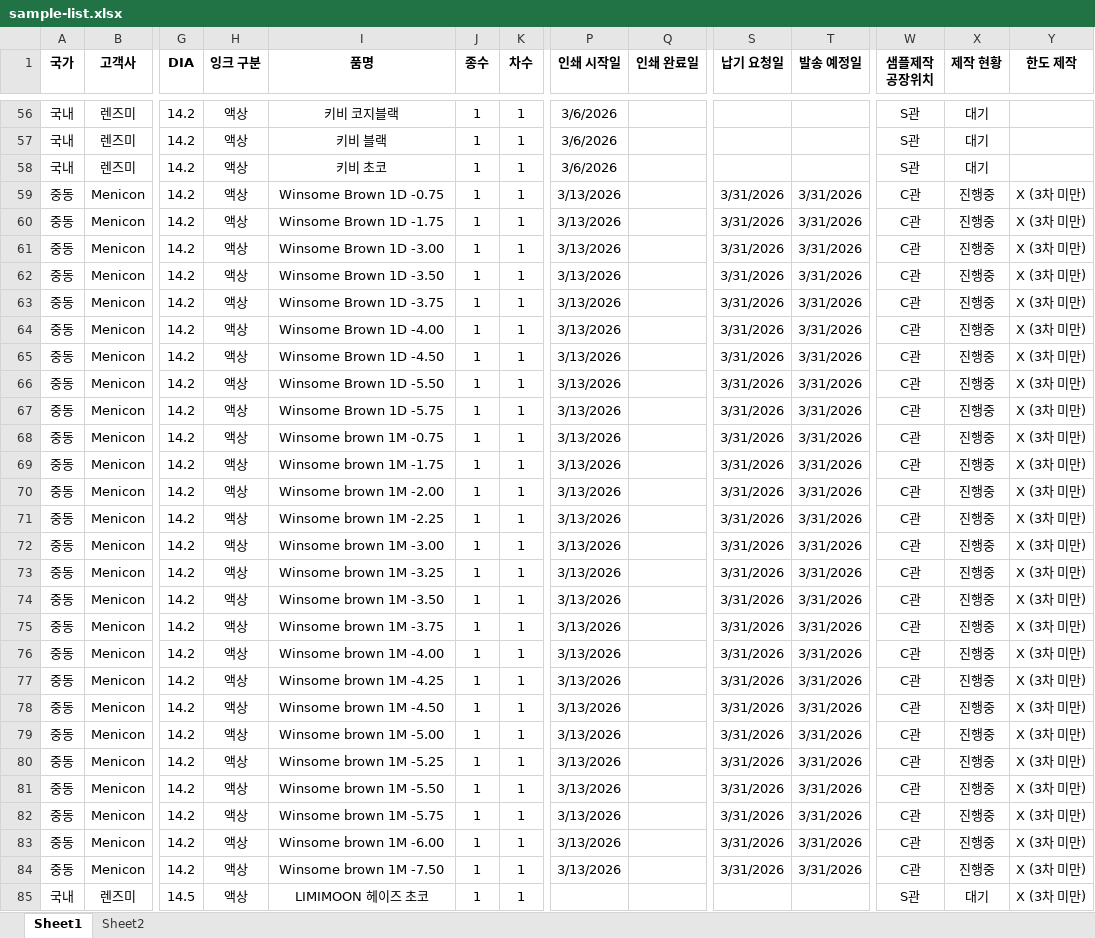
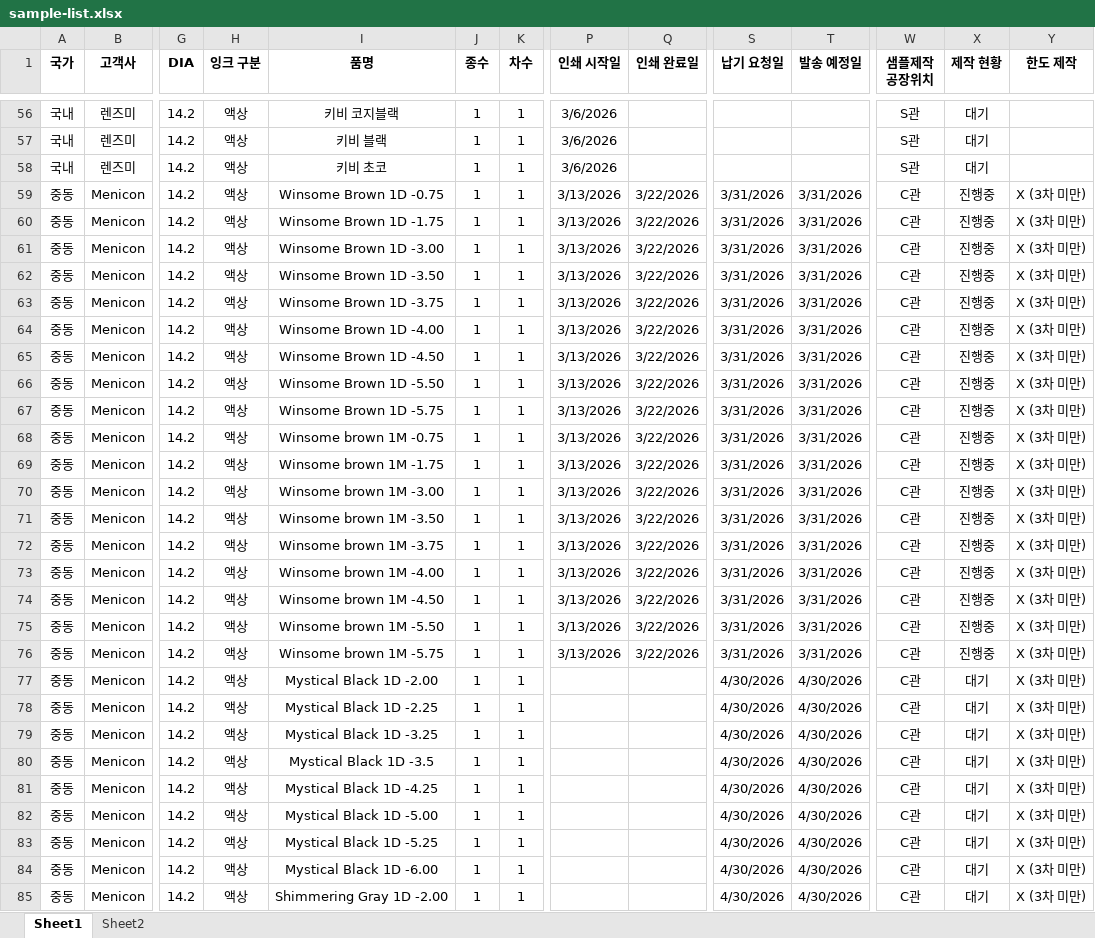
Before and after one commit to interojodesign/sample_list, an Excel workbook: sample-list.xlsx, sheet Sheet1, drawn as a sheet; only a part is shown, gaps mark what is left out; the shorter side is filled out with more unchanged rows; values as stored, in another font and other column widths than the file's, no borders; conditional formats not drawn; rows hold the shown columns only; the diff covers the shown part only; the diff names each change by its address in the sheet, - before the commit and + after, or states it on an @@ line.

```diff
--- a/sample-list.xlsx (sheet Sheet1)
+++ b/sample-list.xlsx (sheet Sheet1)
-Q59:Q76 (인쇄 완료일): (empty)
+Q59:Q76 (인쇄 완료일): 3/22/2026
-I70 (품명): Winsome brown 1M -2.00
+I70 (품명): Winsome brown 1M -3.00
-I71 (품명): Winsome brown 1M -2.25
+I71 (품명): Winsome brown 1M -3.50
-I72 (품명): Winsome brown 1M -3.00
+I72 (품명): Winsome brown 1M -3.75
-I73 (품명): Winsome brown 1M -3.25
+I73 (품명): Winsome brown 1M -4.00
-I74 (품명): Winsome brown 1M -3.50
+I74 (품명): Winsome brown 1M -4.50
-I75 (품명): Winsome brown 1M -3.75
+I75 (품명): Winsome brown 1M -5.50
-I76 (품명): Winsome brown 1M -4.00
+I76 (품명): Winsome brown 1M -5.75
-I77 (품명): Winsome brown 1M -4.25
+I77 (품명): Mystical Black 1D -2.00
-P77:P84 (인쇄 시작일): 3/13/2026
+P77:P84 (인쇄 시작일): (empty)
-S77:S84 (납기 요청일): 3/31/2026
+S77:S84 (납기 요청일): 4/30/2026
-T77:T84 (발송 예정일): 3/31/2026
+T77:T84 (발송 예정일): 4/30/2026
-X77:X84 (제작 현황): 진행중
+X77:X84 (제작 현황): 대기
-I78 (품명): Winsome brown 1M -4.50
+I78 (품명): Mystical Black 1D -2.25
-I79 (품명): Winsome brown 1M -5.00
+I79 (품명): Mystical Black 1D -3.25
-I80 (품명): Winsome brown 1M -5.25
+I80 (품명): Mystical Black 1D -3.5
-I81 (품명): Winsome brown 1M -5.50
+I81 (품명): Mystical Black 1D -4.25
-I82 (품명): Winsome brown 1M -5.75
+I82 (품명): Mystical Black 1D -5.00
-I83 (품명): Winsome brown 1M -6.00
+I83 (품명): Mystical Black 1D -5.25
-I84 (품명): Winsome brown 1M -7.50
+I84 (품명): Mystical Black 1D -6.00
+row 85: 중동 | Menicon | 14.2 | 액상 | Shimmering Gray 1D -2.00 | 1 | 1 |  |  | 4/30/2026 | 4/30/2026 | C관 | 대기 | X (3차 미만)
```
Also changed, not shown: 9 added rows and 12 edited cells elsewhere in this sheet.
